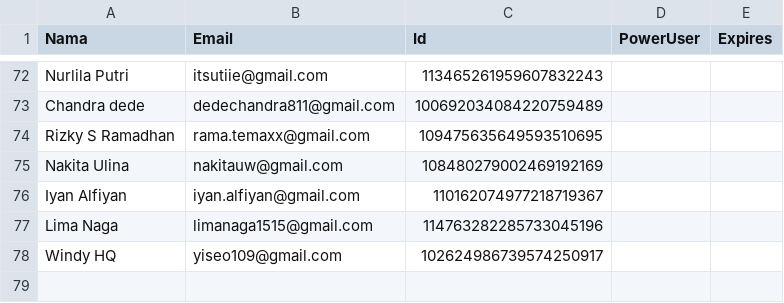
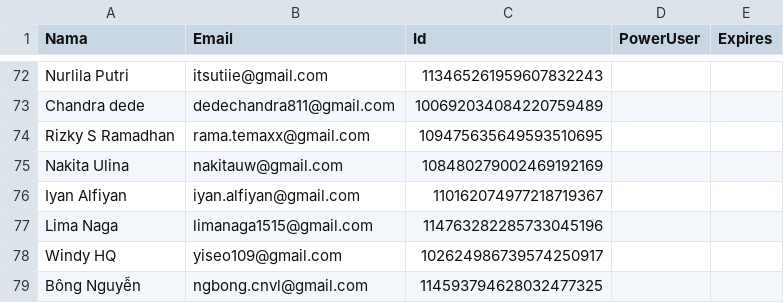
Before and after one commit to rebeatproject/AuditionMusic5, a CSV file: data/google-users.csv, drawn as a sheet; only a part is shown, gaps mark what is left out; the diff names each change by its address in the sheet, - before the commit and + after, or states it on an @@ line.

Commit message:
log: google Bông Nguyễn

```diff
--- a/data/google-users.csv
+++ b/data/google-users.csv
+row 79: Bông Nguyễn | ngbong.cnvl@gmail.com | 114593794628032477325
```
